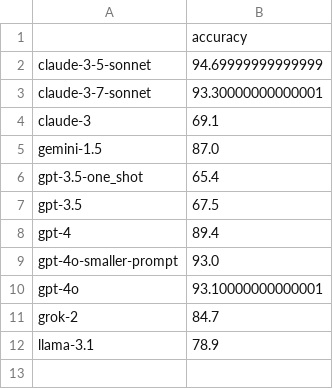
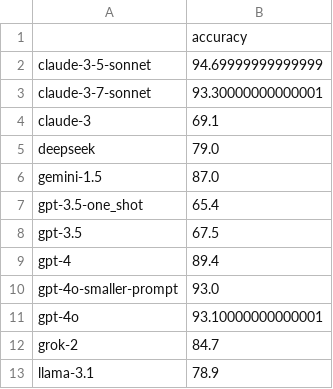
Before and after one commit to segiITU/evaluating_llm_danish_expressions, a CSV file: results/metrics/model_accuracy.csv, drawn as a sheet; the diff names each change by its address in the sheet, - before the commit and + after, or states it on an @@ line.

Commit message:
add deepseek

```diff
--- a/results/metrics/model_accuracy.csv
+++ b/results/metrics/model_accuracy.csv
+row 5: deepseek | 79.0
```
Also changed, not shown: 5 other files.
